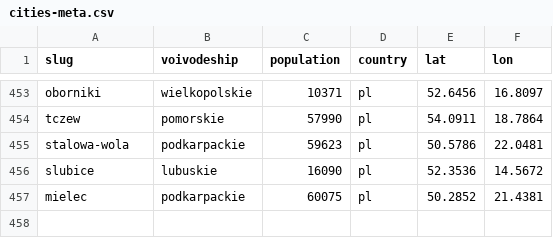
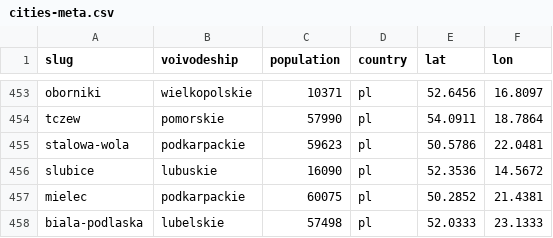
Before and after one commit to patrykorwat/radoskop, a CSV file: data/cities-meta.csv, drawn as a sheet; only a part is shown, gaps mark what is left out; the diff names each change by its address in the sheet, - before the commit and + after, or states it on an @@ line.

Commit message:
cities-meta: biala-podlaska

```diff
--- a/data/cities-meta.csv
+++ b/data/cities-meta.csv
+row 458: biala-podlaska | lubelskie | 57498 | pl | 52.0333 | 23.1333
```
